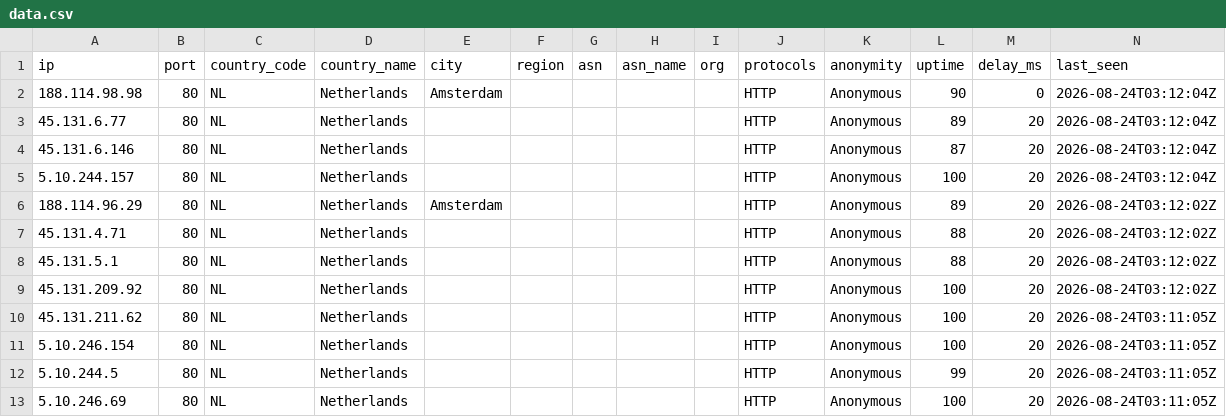
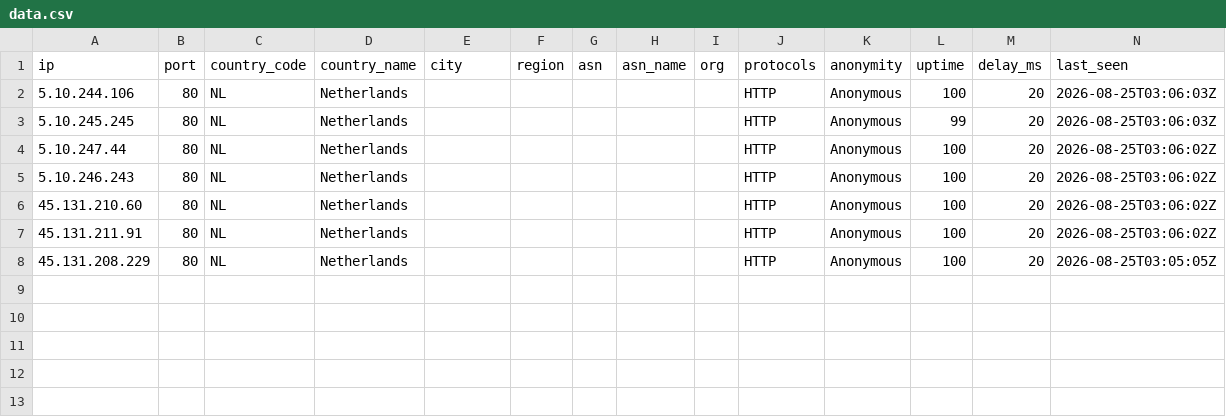
Before and after one commit to webunblocker/free-proxy-list, a CSV file: proxies/countries/NL/data.csv, drawn as a sheet.

```diff
--- a/proxies/countries/NL/data.csv
+++ b/proxies/countries/NL/data.csv
@@ -1,13 +1,8 @@
 ip,port,country_code,country_name,city,region,asn,asn_name,org,protocols,anonymity,uptime,delay_ms,last_seen
-188.114.98.98,80,NL,Netherlands,Amsterdam,,,,,HTTP,Anonymous,90,0,2026-08-24T03:12:04Z
-45.131.6.77,80,NL,Netherlands,,,,,,HTTP,Anonymous,89,20,2026-08-24T03:12:04Z
-45.131.6.146,80,NL,Netherlands,,,,,,HTTP,Anonymous,87,20,2026-08-24T03:12:04Z
-5.10.244.157,80,NL,Netherlands,,,,,,HTTP,Anonymous,100,20,2026-08-24T03:12:04Z
-188.114.96.29,80,NL,Netherlands,Amsterdam,,,,,HTTP,Anonymous,89,20,2026-08-24T03:12:02Z
-45.131.4.71,80,NL,Netherlands,,,,,,HTTP,Anonymous,88,20,2026-08-24T03:12:02Z
-45.131.5.1,80,NL,Netherlands,,,,,,HTTP,Anonymous,88,20,2026-08-24T03:12:02Z
-45.131.209.92,80,NL,Netherlands,,,,,,HTTP,Anonymous,100,20,2026-08-24T03:12:02Z
-45.131.211.62,80,NL,Netherlands,,,,,,HTTP,Anonymous,100,20,2026-08-24T03:11:05Z
-5.10.246.154,80,NL,Netherlands,,,,,,HTTP,Anonymous,100,20,2026-08-24T03:11:05Z
-5.10.244.5,80,NL,Netherlands,,,,,,HTTP,Anonymous,99,20,2026-08-24T03:11:05Z
-5.10.246.69,80,NL,Netherlands,,,,,,HTTP,Anonymous,100,20,2026-08-24T03:11:05Z
+5.10.244.106,80,NL,Netherlands,,,,,,HTTP,Anonymous,100,20,2026-08-25T03:06:03Z
+5.10.245.245,80,NL,Netherlands,,,,,,HTTP,Anonymous,99,20,2026-08-25T03:06:03Z
+5.10.247.44,80,NL,Netherlands,,,,,,HTTP,Anonymous,100,20,2026-08-25T03:06:02Z
+5.10.246.243,80,NL,Netherlands,,,,,,HTTP,Anonymous,100,20,2026-08-25T03:06:02Z
+45.131.210.60,80,NL,Netherlands,,,,,,HTTP,Anonymous,100,20,2026-08-25T03:06:02Z
+45.131.211.91,80,NL,Netherlands,,,,,,HTTP,Anonymous,100,20,2026-08-25T03:06:02Z
+45.131.208.229,80,NL,Netherlands,,,,,,HTTP,Anonymous,100,20,2026-08-25T03:05:05Z
```
Also changed, not shown: proxies/all/data.csv, proxies/countries/KZ/data.csv, 54 other files.
